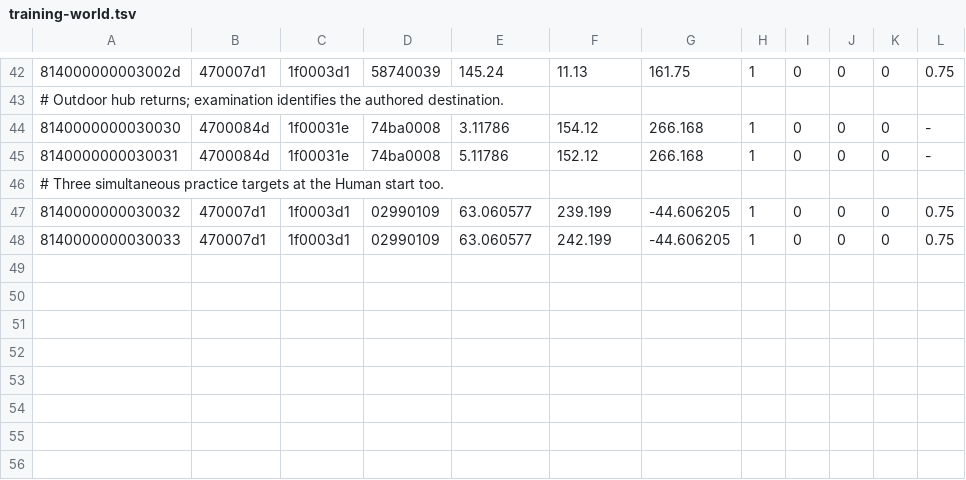
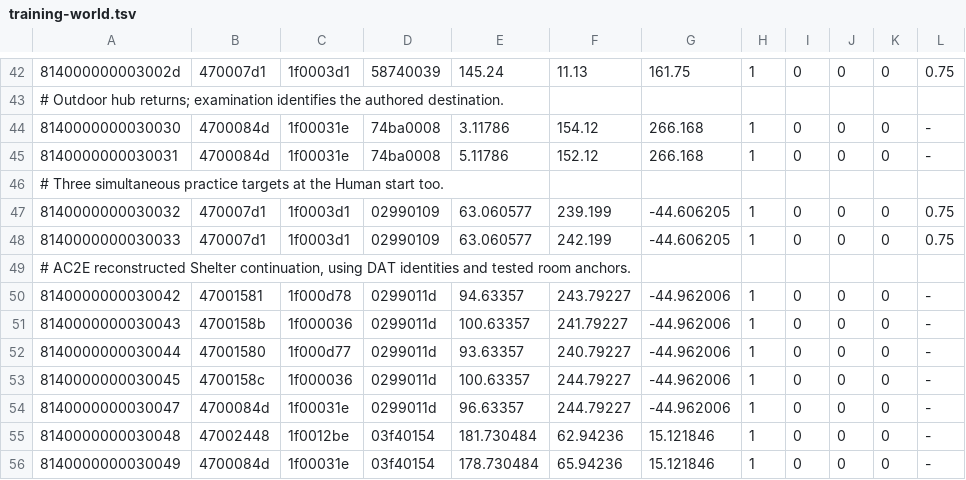
Before and after one commit to Thwargle/ac2e, a TSV file: AC2E/emulator/content/training-world.tsv, drawn as a sheet; only a part is shown, gaps mark what is left out; the diff names each change by its address in the sheet, - before the commit and + after, or states it on an @@ line.

Commit message:
Extend Shelter quest stages, DAT armor, and native effect presentation

```diff
--- a/AC2E/emulator/content/training-world.tsv
+++ b/AC2E/emulator/content/training-world.tsv
+row 49: # AC2E reconstructed Shelter continuation, using DAT identities and tested room anchors.
+row 50: 8140000000030042 | 47001581 | 1f000d78 | 0299011d | 94.63357 | 243.79227 | -44.962006 | 1 | 0 | 0 | 0 | -
+row 51: 8140000000030043 | 4700158b | 1f000036 | 0299011d | 100.63357 | 241.79227 | -44.962006 | 1 | 0 | 0 | 0 | -
+row 52: 8140000000030044 | 47001580 | 1f000d77 | 0299011d | 93.63357 | 240.79227 | -44.962006 | 1 | 0 | 0 | 0 | -
+row 53: 8140000000030045 | 4700158c | 1f000036 | 0299011d | 100.63357 | 244.79227 | -44.962006 | 1 | 0 | 0 | 0 | -
+row 54: 8140000000030047 | 4700084d | 1f00031e | 0299011d | 96.63357 | 244.79227 | -44.962006 | 1 | 0 | 0 | 0 | -
+row 55: 8140000000030048 | 47002448 | 1f0012be | 03f40154 | 181.730484 | 62.94236 | 15.121846 | 1 | 0 | 0 | 0 | -
+row 56: 8140000000030049 | 4700084d | 1f00031e | 03f40154 | 178.730484 | 65.94236 | 15.121846 | 1 | 0 | 0 | 0 | -
```
Also changed, not shown: AC2E/emulator/content/development-encounters.tsv, AC2E/emulator/content/portal-routes.tsv, 32 other files.
